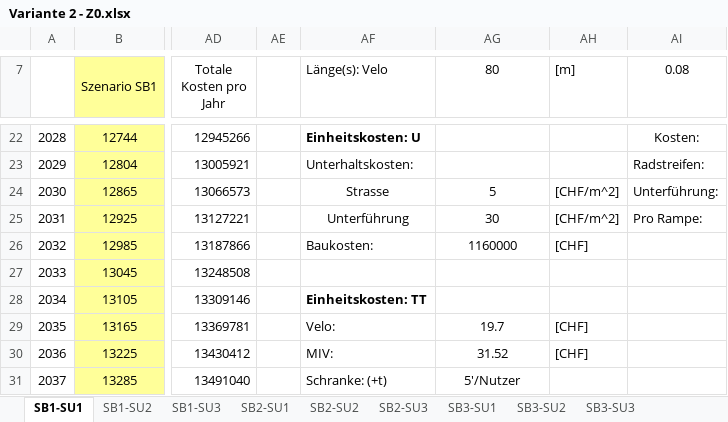
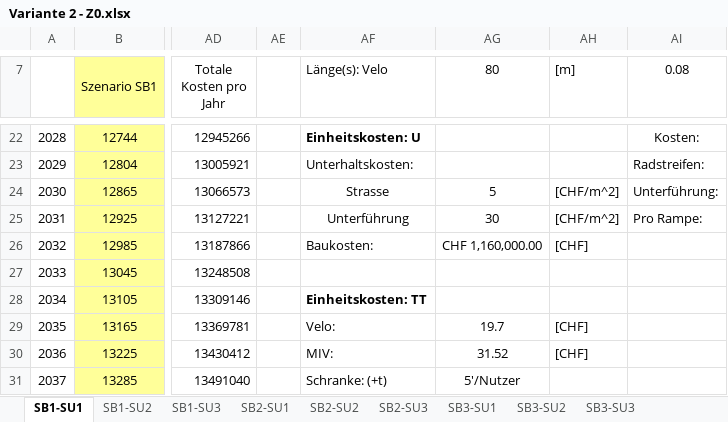
Before and after one commit to golliezc/Bachelorarbeit, an Excel workbook: 09-Excell/Variante 2 - Z0.xlsx, sheet SB1-SU1, drawn as a sheet; only a part is shown, gaps mark what is left out; values as stored, in another font and other column widths than the file's, no borders; charts and pictures not drawn; the diff names each change by its address in the sheet, - before the commit and + after, or states it on an @@ line.

```diff
--- a/09-Excell/Variante 2 - Z0.xlsx (sheet SB1-SU1)
+++ b/09-Excell/Variante 2 - Z0.xlsx (sheet SB1-SU1)
-AG26 (80): 1160000
+AG26 (80): CHF 1,160,000.00
```
Also changed, not shown: charts or pictures, 09-Excell/Szenarien Bev.wachstum - j. Zuwachs konstant.xlsx, 09-Excell/Szenarien Marktanteil E-Auto.xlsx, 26 other files.
